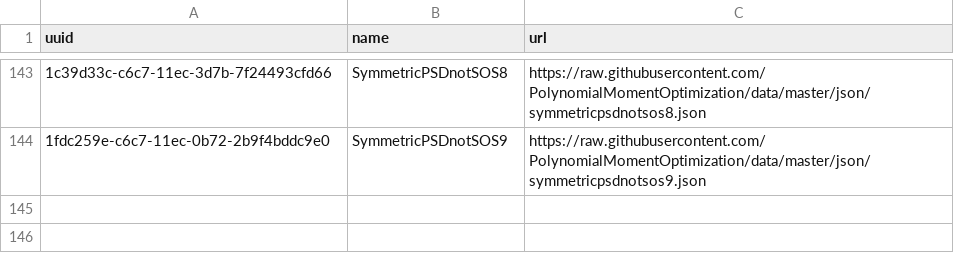
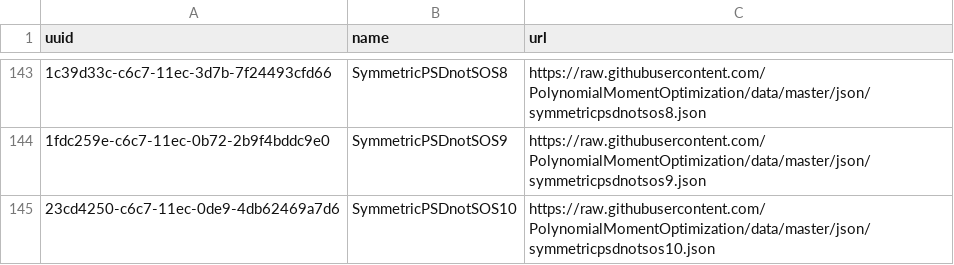
Before and after one commit to PolynomialMomentOptimization/data, a CSV file: registries/index-pmo.csv, drawn as a sheet; only a part is shown, gaps mark what is left out; the diff names each change by its address in the sheet, - before the commit and + after, or states it on an @@ line.

Commit message:
add to index symmetricpsdnotsos10.json

```diff
--- a/registries/index-pmo.csv
+++ b/registries/index-pmo.csv
+row 145: 23cd4250-c6c7-11ec-0de9-4db62469a7d6 | SymmetricPSDnotSOS10 | https://raw.githubusercontent.com/PolynomialMomentOptimization/data/master/json/symmetricpsdnotsos10.json
```
